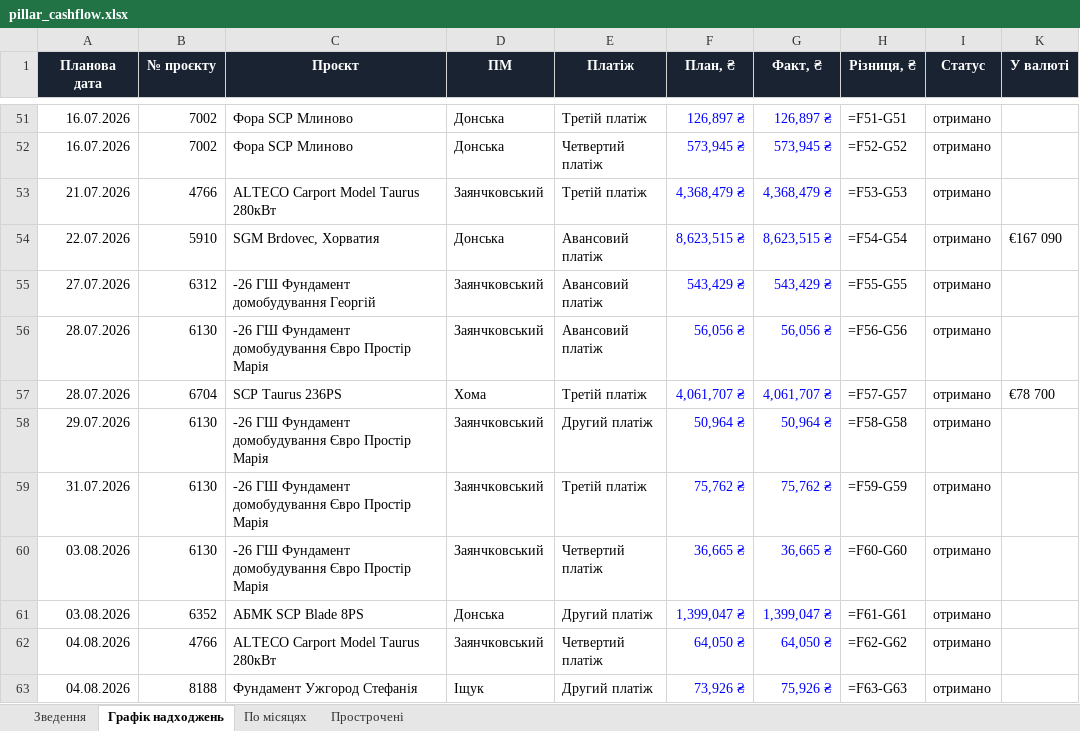
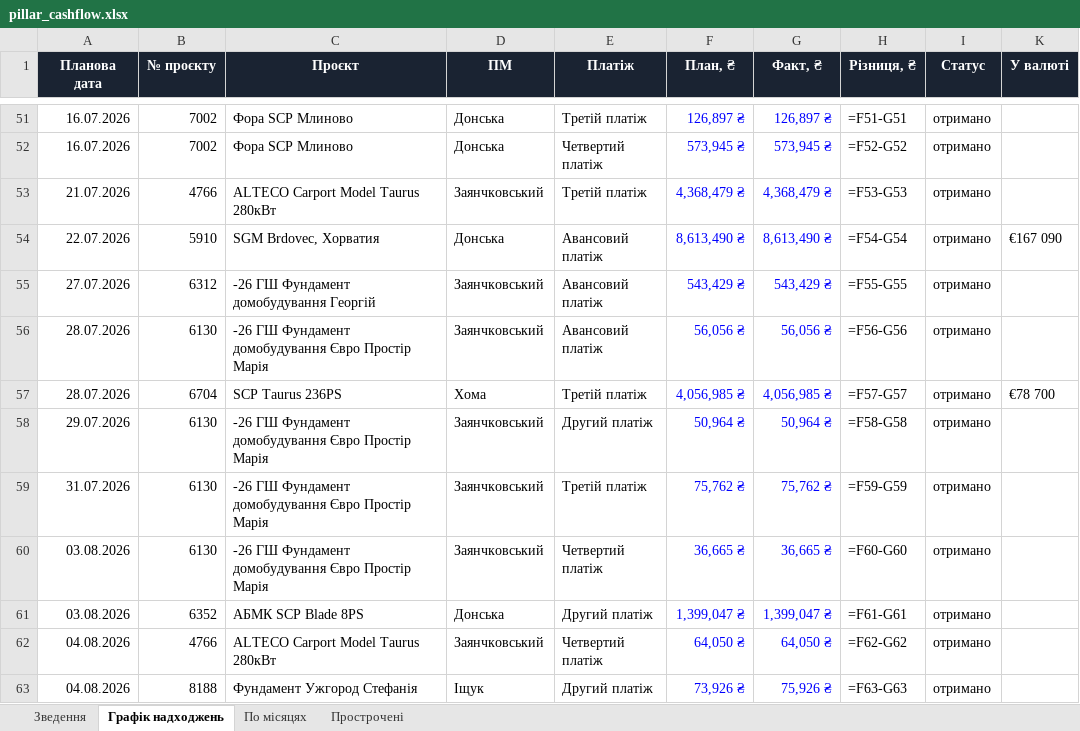
Before and after one commit to aleksandrkhoma-coder/pillar, an Excel workbook: pillar_cashflow.xlsx, sheet Графік надходжень, drawn as a sheet; only a part is shown, gaps mark what is left out; values as stored, in another font and other column widths than the file's, no borders; formulas without a stored value are shown as written; the diff covers the shown part only; the diff names each change by its address in the sheet, - before the commit and + after, or states it on an @@ line.

```diff
--- a/pillar_cashflow.xlsx (sheet Графік надходжень)
+++ b/pillar_cashflow.xlsx (sheet Графік надходжень)
-F54 (План, ₴): 8,623,515 ₴
+F54 (План, ₴): 8,613,490 ₴
-G54 (Факт, ₴): 8,623,515 ₴
+G54 (Факт, ₴): 8,613,490 ₴
-F57 (План, ₴): 4,061,707 ₴
+F57 (План, ₴): 4,056,985 ₴
-G57 (Факт, ₴): 4,061,707 ₴
+G57 (Факт, ₴): 4,056,985 ₴
```
Also changed, not shown: 15 edited cells elsewhere in this sheet, sheet Прострочені, sheet Зведення, 45 other files.
